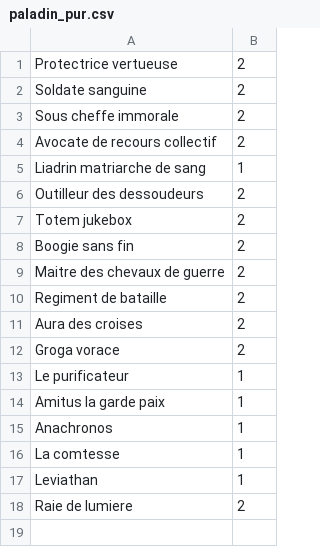
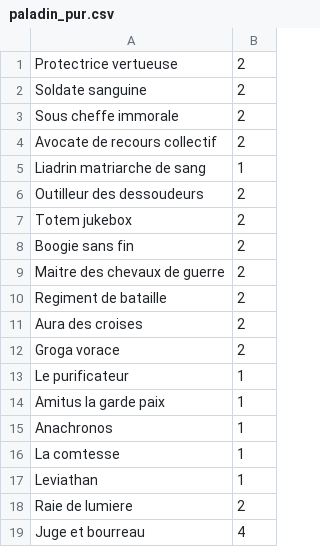
Before and after one commit to KamionBen/Frenchstone, a CSV file: decks/paladin_pur.csv, drawn as a sheet.

```diff
--- a/decks/paladin_pur.csv
+++ b/decks/paladin_pur.csv
@@ -18 +18,2 @@ Leviathan;1
 Raie de lumiere;2
+Juge et bourreau;4
```
Also changed, not shown: decks/mage_rainbow.csv, 4 other files.
